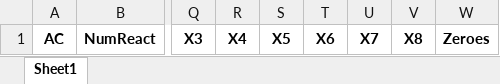
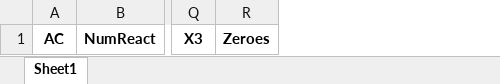
Before and after one commit to dlacoste22/CRN_project, an Excel workbook: Jiwei/distri_order2/realization5/Cores.xlsx, sheet Sheet1, drawn as a sheet; only a part is shown, gaps mark what is left out; values as stored, in another font and other column widths than the file's, no borders; the diff names each change by its address in the sheet, - before the commit and + after, or states it on an @@ line.

Commit message:
Crée Alpha-distrib-only

```diff
--- a/Jiwei/distri_order2/realization5/Cores.xlsx (sheet Sheet1)
+++ b/Jiwei/distri_order2/realization5/Cores.xlsx (sheet Sheet1)
-column R, row 1: X4
-column S, row 1: X5
-column T, row 1: X6
-column U, row 1: X7
-column V, row 1: X8
```
Also changed, not shown: 21 other files.
